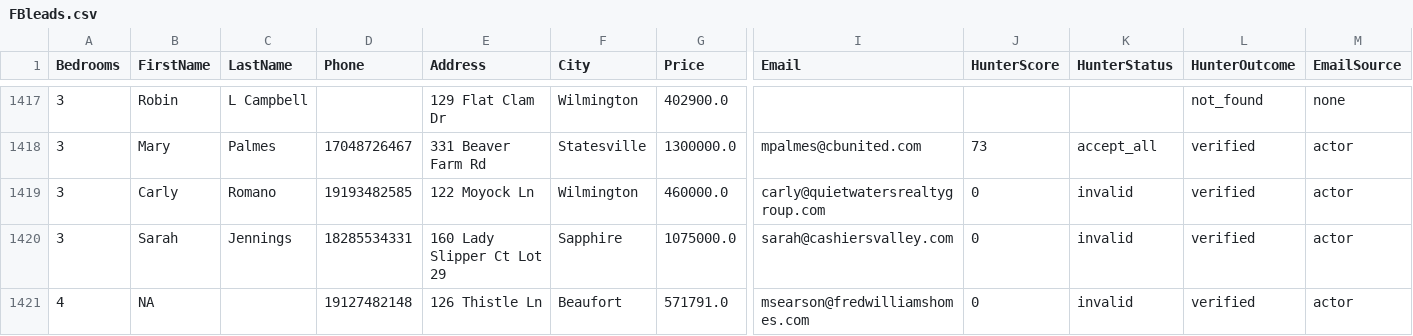
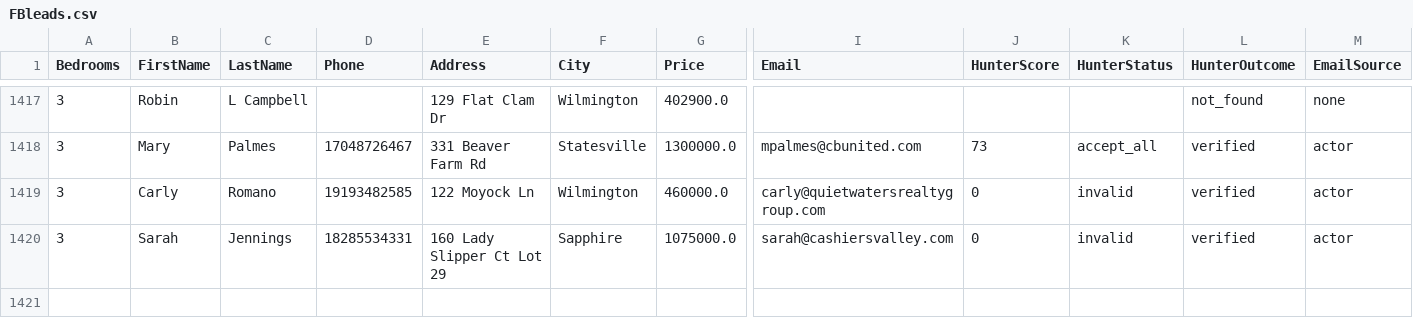
Before and after one commit to alimoh8764-glitch/Apify-Email-1, a CSV file: data_actor2/FBleads.csv, drawn as a sheet; only a part is shown, gaps mark what is left out; rows hold the shown columns only; the diff names each change by its address in the sheet, - before the commit and + after, or states it on an @@ line.

Commit message:
Update FBleads.csv

```diff
--- a/data_actor2/FBleads.csv
+++ b/data_actor2/FBleads.csv
-row 1421: 4 | NA |  | 19127482148 | 126 Thistle Ln | Beaufort | 571791.0 | msearson@fredwilliamshomes.com | 0 | invalid | verified | actor
```
